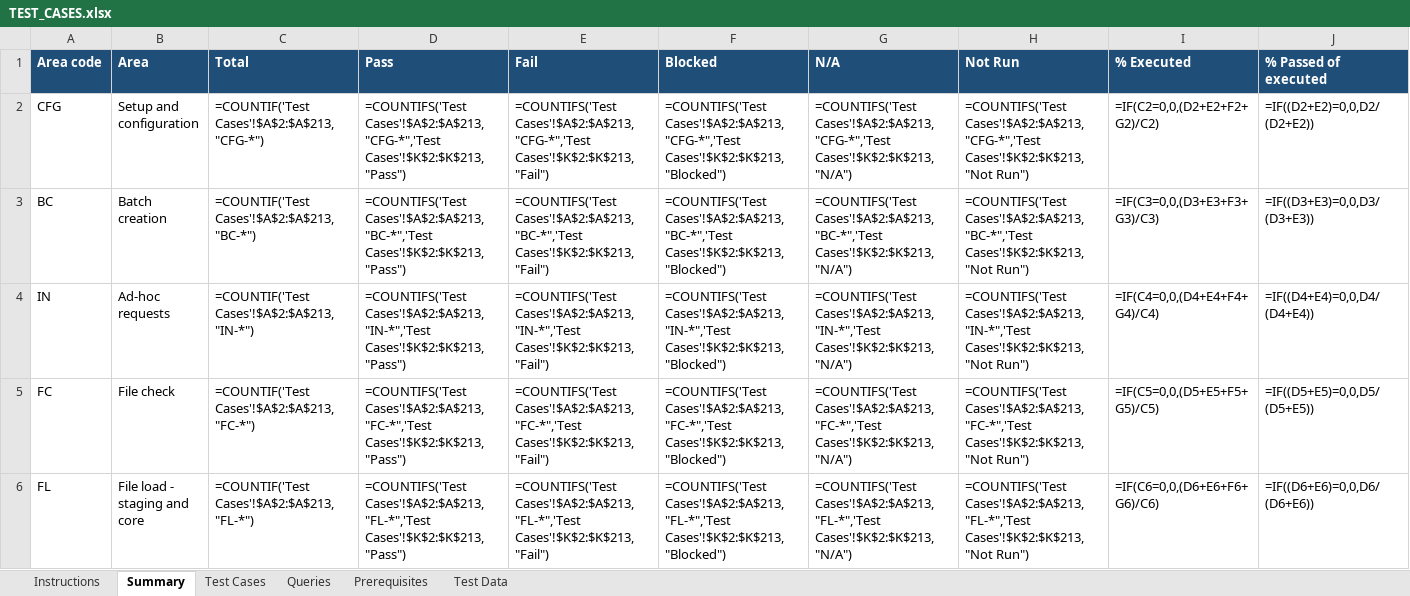
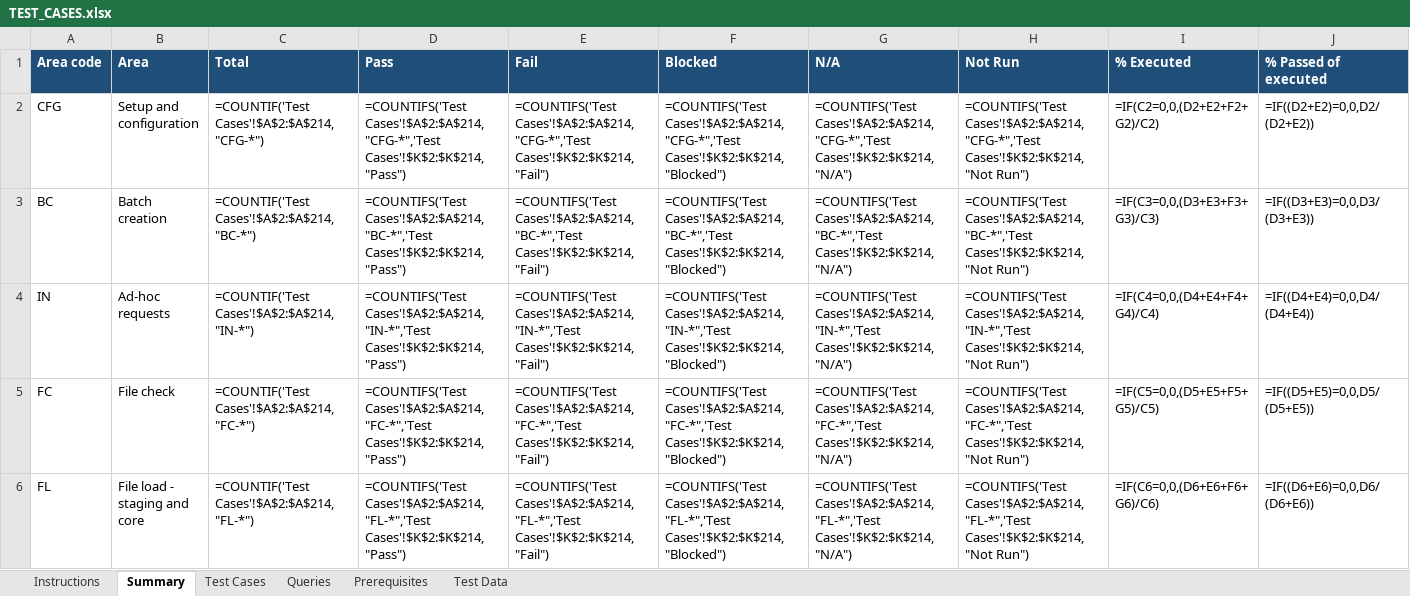
Before and after one commit to trinathgundavaram/framework, an Excel workbook: airflow_resources/docs/TEST_CASES.xlsx, sheet Summary, drawn as a sheet; only a part is shown; values as stored, in another font and other column widths than the file's, no borders; formulas without a stored value are shown as written; the diff covers the shown part only; the diff names each change by its address in the sheet, - before the commit and + after, or states it on an @@ line.

```diff
--- a/airflow_resources/docs/TEST_CASES.xlsx (sheet Summary)
+++ b/airflow_resources/docs/TEST_CASES.xlsx (sheet Summary)
-C2 (Total): =COUNTIF('Test Cases'!$A$2:$A$213,"CFG-*")
+C2 (Total): =COUNTIF('Test Cases'!$A$2:$A$214,"CFG-*")
-D2 (Pass): =COUNTIFS('Test Cases'!$A$2:$A$213,"CFG-*",'Test Cases'!$K$2:$K$213,"Pass")
+D2 (Pass): =COUNTIFS('Test Cases'!$A$2:$A$214,"CFG-*",'Test Cases'!$K$2:$K$214,"Pass")
-E2 (Fail): =COUNTIFS('Test Cases'!$A$2:$A$213,"CFG-*",'Test Cases'!$K$2:$K$213,"Fail")
+E2 (Fail): =COUNTIFS('Test Cases'!$A$2:$A$214,"CFG-*",'Test Cases'!$K$2:$K$214,"Fail")
-F2 (Blocked): =COUNTIFS('Test Cases'!$A$2:$A$213,"CFG-*",'Test Cases'!$K$2:$K$213,"Blocked")
+F2 (Blocked): =COUNTIFS('Test Cases'!$A$2:$A$214,"CFG-*",'Test Cases'!$K$2:$K$214,"Blocked")
-G2 (N/A): =COUNTIFS('Test Cases'!$A$2:$A$213,"CFG-*",'Test Cases'!$K$2:$K$213,"N/A")
+G2 (N/A): =COUNTIFS('Test Cases'!$A$2:$A$214,"CFG-*",'Test Cases'!$K$2:$K$214,"N/A")
-H2 (Not Run): =COUNTIFS('Test Cases'!$A$2:$A$213,"CFG-*",'Test Cases'!$K$2:$K$213,"Not Run")
+H2 (Not Run): =COUNTIFS('Test Cases'!$A$2:$A$214,"CFG-*",'Test Cases'!$K$2:$K$214,"Not Run")
-C3 (Total): =COUNTIF('Test Cases'!$A$2:$A$213,"BC-*")
+C3 (Total): =COUNTIF('Test Cases'!$A$2:$A$214,"BC-*")
-D3 (Pass): =COUNTIFS('Test Cases'!$A$2:$A$213,"BC-*",'Test Cases'!$K$2:$K$213,"Pass")
+D3 (Pass): =COUNTIFS('Test Cases'!$A$2:$A$214,"BC-*",'Test Cases'!$K$2:$K$214,"Pass")
-E3 (Fail): =COUNTIFS('Test Cases'!$A$2:$A$213,"BC-*",'Test Cases'!$K$2:$K$213,"Fail")
+E3 (Fail): =COUNTIFS('Test Cases'!$A$2:$A$214,"BC-*",'Test Cases'!$K$2:$K$214,"Fail")
-F3 (Blocked): =COUNTIFS('Test Cases'!$A$2:$A$213,"BC-*",'Test Cases'!$K$2:$K$213,"Blocked")
+F3 (Blocked): =COUNTIFS('Test Cases'!$A$2:$A$214,"BC-*",'Test Cases'!$K$2:$K$214,"Blocked")
-G3 (N/A): =COUNTIFS('Test Cases'!$A$2:$A$213,"BC-*",'Test Cases'!$K$2:$K$213,"N/A")
+G3 (N/A): =COUNTIFS('Test Cases'!$A$2:$A$214,"BC-*",'Test Cases'!$K$2:$K$214,"N/A")
-H3 (Not Run): =COUNTIFS('Test Cases'!$A$2:$A$213,"BC-*",'Test Cases'!$K$2:$K$213,"Not Run")
+H3 (Not Run): =COUNTIFS('Test Cases'!$A$2:$A$214,"BC-*",'Test Cases'!$K$2:$K$214,"Not Run")
-C4 (Total): =COUNTIF('Test Cases'!$A$2:$A$213,"IN-*")
+C4 (Total): =COUNTIF('Test Cases'!$A$2:$A$214,"IN-*")
-D4 (Pass): =COUNTIFS('Test Cases'!$A$2:$A$213,"IN-*",'Test Cases'!$K$2:$K$213,"Pass")
+D4 (Pass): =COUNTIFS('Test Cases'!$A$2:$A$214,"IN-*",'Test Cases'!$K$2:$K$214,"Pass")
-E4 (Fail): =COUNTIFS('Test Cases'!$A$2:$A$213,"IN-*",'Test Cases'!$K$2:$K$213,"Fail")
+E4 (Fail): =COUNTIFS('Test Cases'!$A$2:$A$214,"IN-*",'Test Cases'!$K$2:$K$214,"Fail")
-F4 (Blocked): =COUNTIFS('Test Cases'!$A$2:$A$213,"IN-*",'Test Cases'!$K$2:$K$213,"Blocked")
+F4 (Blocked): =COUNTIFS('Test Cases'!$A$2:$A$214,"IN-*",'Test Cases'!$K$2:$K$214,"Blocked")
-G4 (N/A): =COUNTIFS('Test Cases'!$A$2:$A$213,"IN-*",'Test Cases'!$K$2:$K$213,"N/A")
+G4 (N/A): =COUNTIFS('Test Cases'!$A$2:$A$214,"IN-*",'Test Cases'!$K$2:$K$214,"N/A")
-H4 (Not Run): =COUNTIFS('Test Cases'!$A$2:$A$213,"IN-*",'Test Cases'!$K$2:$K$213,"Not Run")
+H4 (Not Run): =COUNTIFS('Test Cases'!$A$2:$A$214,"IN-*",'Test Cases'!$K$2:$K$214,"Not Run")
-C5 (Total): =COUNTIF('Test Cases'!$A$2:$A$213,"FC-*")
+C5 (Total): =COUNTIF('Test Cases'!$A$2:$A$214,"FC-*")
-D5 (Pass): =COUNTIFS('Test Cases'!$A$2:$A$213,"FC-*",'Test Cases'!$K$2:$K$213,"Pass")
+D5 (Pass): =COUNTIFS('Test Cases'!$A$2:$A$214,"FC-*",'Test Cases'!$K$2:$K$214,"Pass")
-E5 (Fail): =COUNTIFS('Test Cases'!$A$2:$A$213,"FC-*",'Test Cases'!$K$2:$K$213,"Fail")
+E5 (Fail): =COUNTIFS('Test Cases'!$A$2:$A$214,"FC-*",'Test Cases'!$K$2:$K$214,"Fail")
-F5 (Blocked): =COUNTIFS('Test Cases'!$A$2:$A$213,"FC-*",'Test Cases'!$K$2:$K$213,"Blocked")
+F5 (Blocked): =COUNTIFS('Test Cases'!$A$2:$A$214,"FC-*",'Test Cases'!$K$2:$K$214,"Blocked")
-G5 (N/A): =COUNTIFS('Test Cases'!$A$2:$A$213,"FC-*",'Test Cases'!$K$2:$K$213,"N/A")
+G5 (N/A): =COUNTIFS('Test Cases'!$A$2:$A$214,"FC-*",'Test Cases'!$K$2:$K$214,"N/A")
-H5 (Not Run): =COUNTIFS('Test Cases'!$A$2:$A$213,"FC-*",'Test Cases'!$K$2:$K$213,"Not Run")
+H5 (Not Run): =COUNTIFS('Test Cases'!$A$2:$A$214,"FC-*",'Test Cases'!$K$2:$K$214,"Not Run")
-C6 (Total): =COUNTIF('Test Cases'!$A$2:$A$213,"FL-*")
+C6 (Total): =COUNTIF('Test Cases'!$A$2:$A$214,"FL-*")
-D6 (Pass): =COUNTIFS('Test Cases'!$A$2:$A$213,"FL-*",'Test Cases'!$K$2:$K$213,"Pass")
+D6 (Pass): =COUNTIFS('Test Cases'!$A$2:$A$214,"FL-*",'Test Cases'!$K$2:$K$214,"Pass")
-E6 (Fail): =COUNTIFS('Test Cases'!$A$2:$A$213,"FL-*",'Test Cases'!$K$2:$K$213,"Fail")
+E6 (Fail): =COUNTIFS('Test Cases'!$A$2:$A$214,"FL-*",'Test Cases'!$K$2:$K$214,"Fail")
-F6 (Blocked): =COUNTIFS('Test Cases'!$A$2:$A$213,"FL-*",'Test Cases'!$K$2:$K$213,"Blocked")
+F6 (Blocked): =COUNTIFS('Test Cases'!$A$2:$A$214,"FL-*",'Test Cases'!$K$2:$K$214,"Blocked")
-G6 (N/A): =COUNTIFS('Test Cases'!$A$2:$A$213,"FL-*",'Test Cases'!$K$2:$K$213,"N/A")
+G6 (N/A): =COUNTIFS('Test Cases'!$A$2:$A$214,"FL-*",'Test Cases'!$K$2:$K$214,"N/A")
-H6 (Not Run): =COUNTIFS('Test Cases'!$A$2:$A$213,"FL-*",'Test Cases'!$K$2:$K$213,"Not Run")
+H6 (Not Run): =COUNTIFS('Test Cases'!$A$2:$A$214,"FL-*",'Test Cases'!$K$2:$K$214,"Not Run")
```
Also changed, not shown: 72 edited cells elsewhere in this sheet, sheet Test Cases, sheet Queries, sheet Prerequisites, sheet Instructions, 20 other files.
